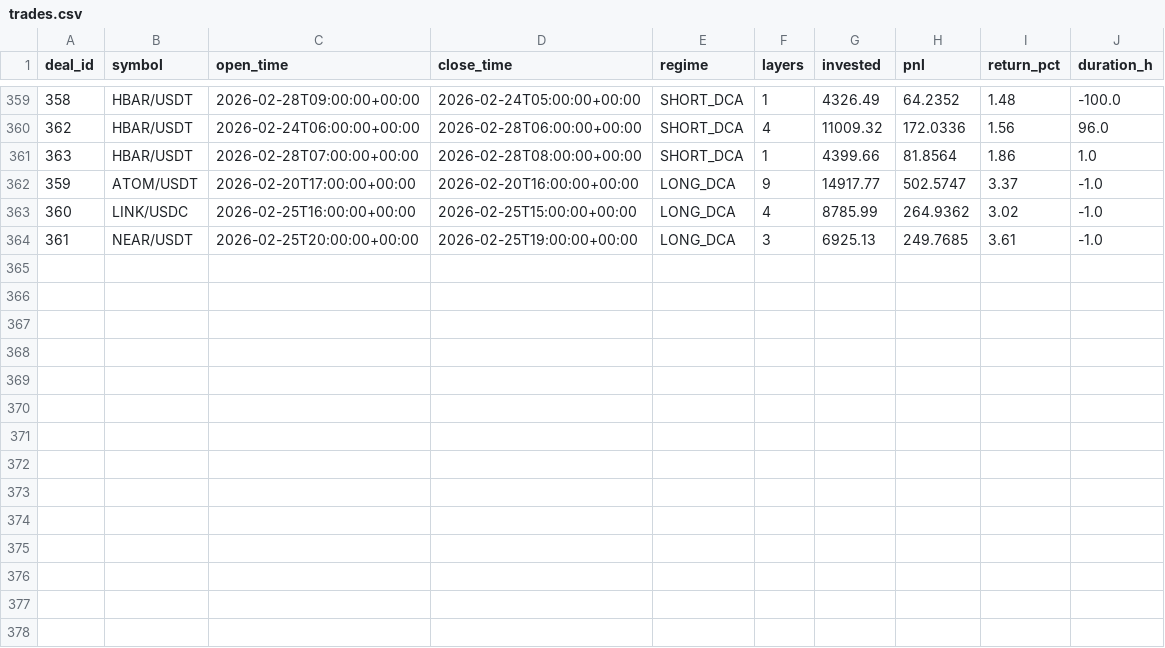
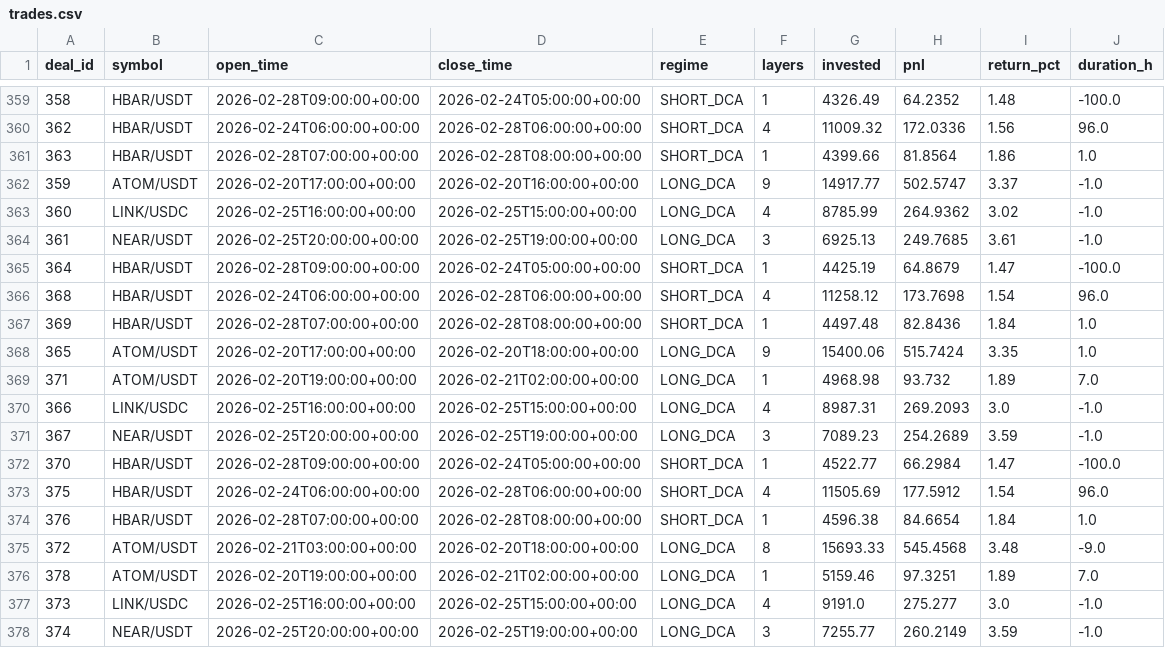
Before and after one commit to halo-effects/adaptive-intelligence-trading, a CSV file: docs/data/v14/trades.csv, drawn as a sheet; only a part is shown, gaps mark what is left out; the diff names each change by its address in the sheet, - before the commit and + after, or states it on an @@ line.

Commit message:
Data sync 2026-02-28 17:53

```diff
--- a/docs/data/v14/trades.csv
+++ b/docs/data/v14/trades.csv
+row 365: 364 | HBAR/USDT | 2026-02-28T09:00:00+00:00 | 2026-02-24T05:00:00+00:00 | SHORT_DCA | 1 | 4425.19 | 64.8679 | 1.47 | -100.0
+row 366: 368 | HBAR/USDT | 2026-02-24T06:00:00+00:00 | 2026-02-28T06:00:00+00:00 | SHORT_DCA | 4 | 11258.12 | 173.7698 | 1.54 | 96.0
+row 367: 369 | HBAR/USDT | 2026-02-28T07:00:00+00:00 | 2026-02-28T08:00:00+00:00 | SHORT_DCA | 1 | 4497.48 | 82.8436 | 1.84 | 1.0
+row 368: 365 | ATOM/USDT | 2026-02-20T17:00:00+00:00 | 2026-02-20T18:00:00+00:00 | LONG_DCA | 9 | 15400.06 | 515.7424 | 3.35 | 1.0
+row 369: 371 | ATOM/USDT | 2026-02-20T19:00:00+00:00 | 2026-02-21T02:00:00+00:00 | LONG_DCA | 1 | 4968.98 | 93.732 | 1.89 | 7.0
+row 370: 366 | LINK/USDC | 2026-02-25T16:00:00+00:00 | 2026-02-25T15:00:00+00:00 | LONG_DCA | 4 | 8987.31 | 269.2093 | 3.0 | -1.0
+row 371: 367 | NEAR/USDT | 2026-02-25T20:00:00+00:00 | 2026-02-25T19:00:00+00:00 | LONG_DCA | 3 | 7089.23 | 254.2689 | 3.59 | -1.0
+row 372: 370 | HBAR/USDT | 2026-02-28T09:00:00+00:00 | 2026-02-24T05:00:00+00:00 | SHORT_DCA | 1 | 4522.77 | 66.2984 | 1.47 | -100.0
+row 373: 375 | HBAR/USDT | 2026-02-24T06:00:00+00:00 | 2026-02-28T06:00:00+00:00 | SHORT_DCA | 4 | 11505.69 | 177.5912 | 1.54 | 96.0
+row 374: 376 | HBAR/USDT | 2026-02-28T07:00:00+00:00 | 2026-02-28T08:00:00+00:00 | SHORT_DCA | 1 | 4596.38 | 84.6654 | 1.84 | 1.0
+row 375: 372 | ATOM/USDT | 2026-02-21T03:00:00+00:00 | 2026-02-20T18:00:00+00:00 | LONG_DCA | 8 | 15693.33 | 545.4568 | 3.48 | -9.0
+row 376: 378 | ATOM/USDT | 2026-02-20T19:00:00+00:00 | 2026-02-21T02:00:00+00:00 | LONG_DCA | 1 | 5159.46 | 97.3251 | 1.89 | 7.0
+row 377: 373 | LINK/USDC | 2026-02-25T16:00:00+00:00 | 2026-02-25T15:00:00+00:00 | LONG_DCA | 4 | 9191.0 | 275.277 | 3.0 | -1.0
+row 378: 374 | NEAR/USDT | 2026-02-25T20:00:00+00:00 | 2026-02-25T19:00:00+00:00 | LONG_DCA | 3 | 7255.77 | 260.2149 | 3.59 | -1.0
```
Also changed, not shown: 2 other files.
